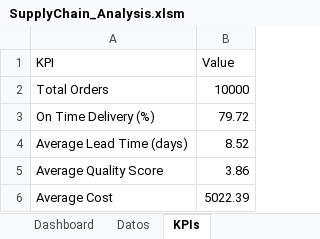
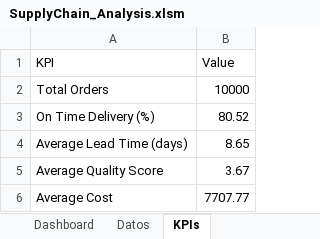
Before and after one commit to Rubenjme/SupplyChain-Dashboard, an Excel workbook: excel/SupplyChain_Analysis.xlsm, sheet KPIs, drawn as a sheet; values as stored, in another font and other column widths than the file's, no borders; charts and pictures and table styles not drawn; the diff names each change by its address in the sheet, - before the commit and + after, or states it on an @@ line.

```diff
--- a/excel/SupplyChain_Analysis.xlsm (sheet KPIs)
+++ b/excel/SupplyChain_Analysis.xlsm (sheet KPIs)
-B3 (Value): 79.72
+B3 (Value): 80.52
-B4 (Value): 8.52
+B4 (Value): 8.65
-B5 (Value): 3.86
+B5 (Value): 3.67
-B6 (Value): 5022.39
+B6 (Value): 7707.77
```
Also changed, not shown: sheet Datos, sheet Dashboard, other sheet tabs, charts or pictures.
